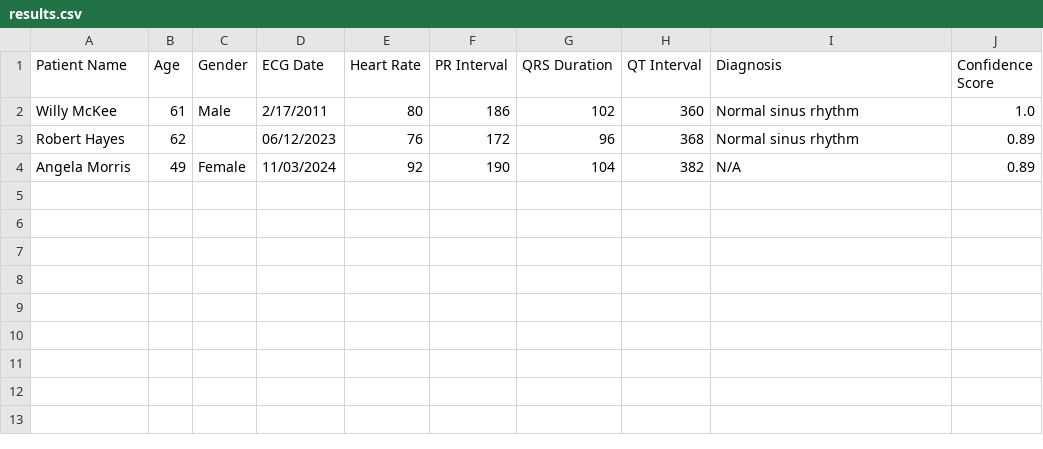
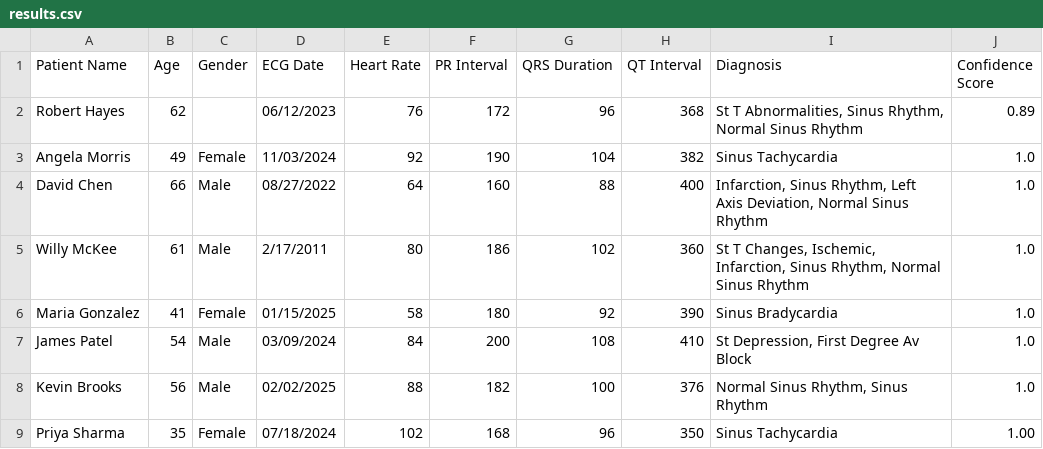
Before and after one commit to SuzaanAhmed/Smart-Cardiology-Document-Processing, a CSV file: Modules/Mod1/outputs/results.csv, drawn as a sheet.

```diff
--- a/Modules/Mod1/outputs/results.csv
+++ b/Modules/Mod1/outputs/results.csv
@@ -1,4 +1,9 @@
 Patient Name,Age,Gender,ECG Date,Heart Rate,PR Interval,QRS Duration,QT Interval,Diagnosis,Confidence Score
-Willy McKee,61,Male,2/17/2011,80,186,102,360,Normal sinus rhythm,1.0
-Robert Hayes,62,,06/12/2023,76,172,96,368,Normal sinus rhythm,0.89
-Angela Morris,49,Female,11/03/2024,92,190,104,382,N/A,0.89
+Robert Hayes,62,,06/12/2023,76,172,96,368,"St T Abnormalities, Sinus Rhythm, Normal Sinus Rhythm",0.89
+Angela Morris,49,Female,11/03/2024,92,190,104,382,Sinus Tachycardia,1.0
+David Chen,66,Male,08/27/2022,64,160,88,400,"Infarction, Sinus Rhythm, Left Axis Deviation, Normal Sinus Rhythm",1.0
+Willy McKee,61,Male,2/17/2011,80,186,102,360,"St T Changes, Ischemic, Infarction, Sinus Rhythm, Normal Sinus Rhythm",1.0
+Maria Gonzalez,41,Female,01/15/2025,58,180,92,390,Sinus Bradycardia,1.0
+James Patel,54,Male,03/09/2024,84,200,108,410,"St Depression, First Degree Av Block",1.0
+Kevin Brooks,56,Male,02/02/2025,88,182,100,376,"Normal Sinus Rhythm, Sinus Rhythm",1.0
+Priya Sharma,35,Female,07/18/2024,102,168,96,350,Sinus Tachycardia,1.00
```
Also changed, not shown: 11 other files.
